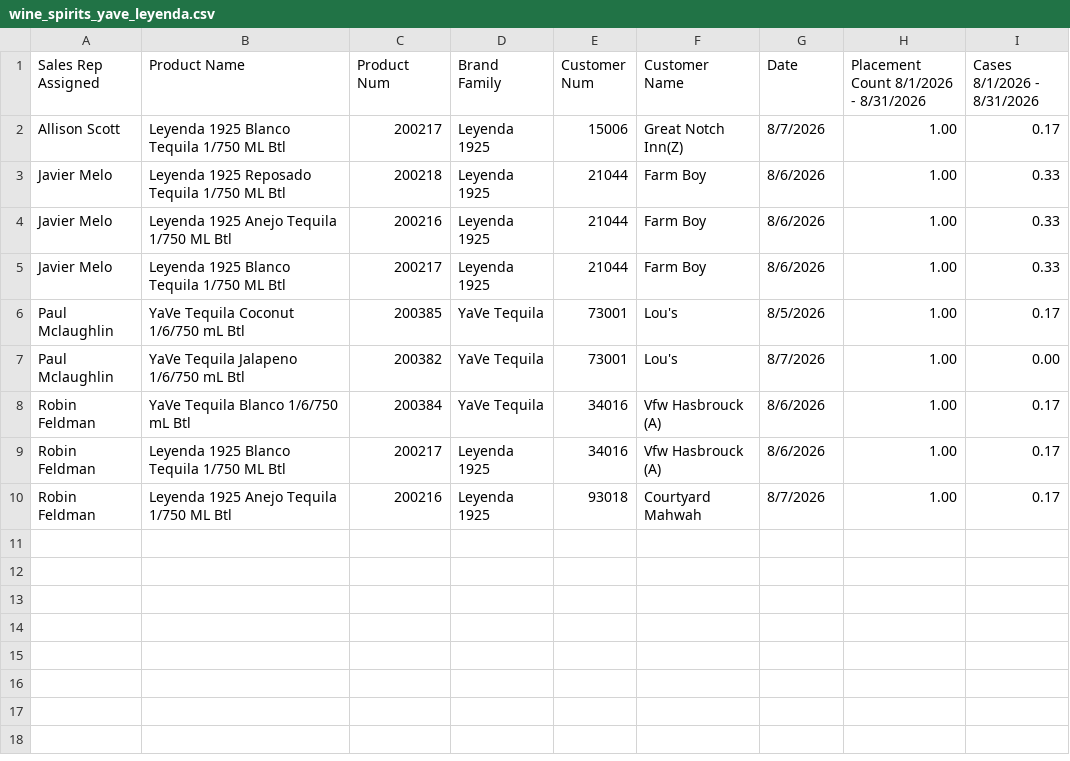
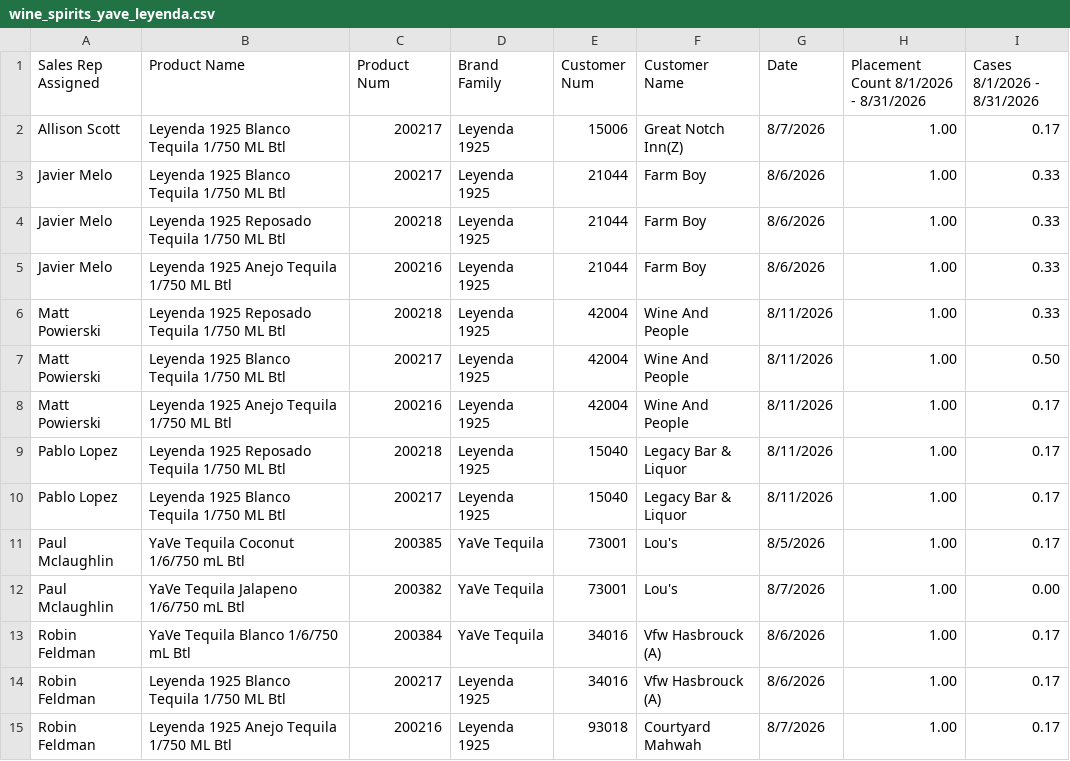
Before and after one commit to gavinsharkey5/Kohler-Dist-Master-Dashboard, a CSV file: MPOs/on-prem/wine_spirits_yave_leyenda.csv, drawn as a sheet.

```diff
--- a/MPOs/on-prem/wine_spirits_yave_leyenda.csv
+++ b/MPOs/on-prem/wine_spirits_yave_leyenda.csv
@@ -2,5 +2,10 @@ Sales Rep Assigned,Product Name,Product Num,Brand Family,Customer Num,Customer N
 Allison Scott,Leyenda 1925 Blanco Tequila 1/750 ML Btl,200217,Leyenda 1925,15006,Great Notch Inn(Z),8/7/2026,1.00,0.17
+Javier Melo,Leyenda 1925 Blanco Tequila 1/750 ML Btl,200217,Leyenda 1925,21044,Farm Boy,8/6/2026,1.00,0.33
 Javier Melo,Leyenda 1925 Reposado Tequila 1/750 ML Btl,200218,Leyenda 1925,21044,Farm Boy,8/6/2026,1.00,0.33
 Javier Melo,Leyenda 1925 Anejo Tequila 1/750 ML Btl,200216,Leyenda 1925,21044,Farm Boy,8/6/2026,1.00,0.33
-Javier Melo,Leyenda 1925 Blanco Tequila 1/750 ML Btl,200217,Leyenda 1925,21044,Farm Boy,8/6/2026,1.00,0.33
+Matt Powierski,Leyenda 1925 Reposado Tequila 1/750 ML Btl,200218,Leyenda 1925,42004,Wine And People,8/11/2026,1.00,0.33
+Matt Powierski,Leyenda 1925 Blanco Tequila 1/750 ML Btl,200217,Leyenda 1925,42004,Wine And People,8/11/2026,1.00,0.50
+Matt Powierski,Leyenda 1925 Anejo Tequila 1/750 ML Btl,200216,Leyenda 1925,42004,Wine And People,8/11/2026,1.00,0.17
+Pablo Lopez,Leyenda 1925 Reposado Tequila 1/750 ML Btl,200218,Leyenda 1925,15040,Legacy Bar & Liquor,8/11/2026,1.00,0.17
+Pablo Lopez,Leyenda 1925 Blanco Tequila 1/750 ML Btl,200217,Leyenda 1925,15040,Legacy Bar & Liquor,8/11/2026,1.00,0.17
 Paul Mclaughlin,YaVe Tequila Coconut 1/6/750 mL Btl,200385,YaVe Tequila,73001,Lou's,8/5/2026,1.00,0.17
```
Also changed, not shown: MPOs/on-prem/angry_orchard_new_lines.csv, MPOs/on-prem/molson_coors_peroni_banquet.csv, 4 other files.
